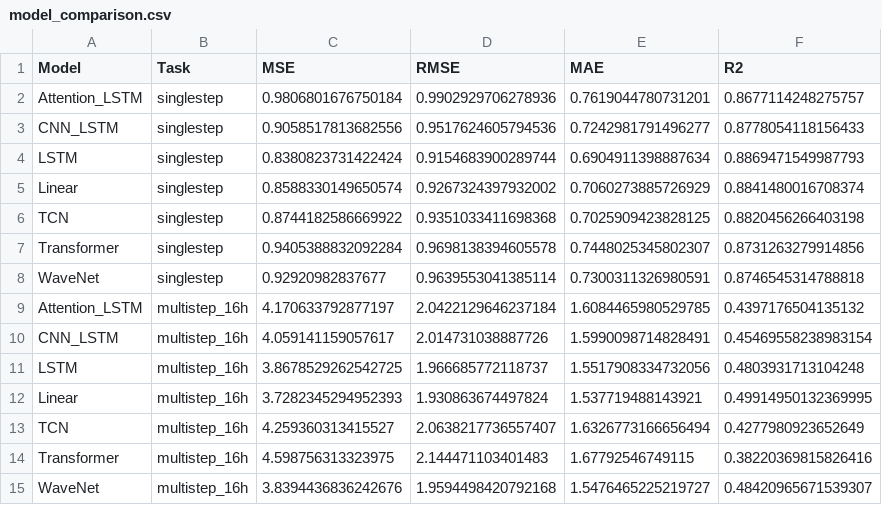
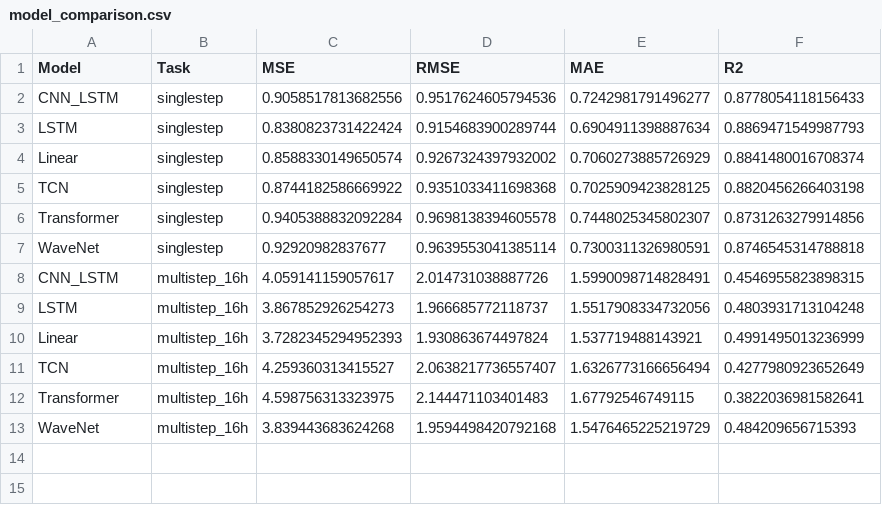
Before and after one commit to EthanLyu30/Wind-direction-time-series-forecasting, a CSV file: results/model_comparison.csv, drawn as a sheet.

```diff
--- a/results/model_comparison.csv
+++ b/results/model_comparison.csv
@@ -1,3 +1,2 @@
 Model,Task,MSE,RMSE,MAE,R2
-Attention_LSTM,singlestep,0.9806801676750184,0.9902929706278936,0.7619044780731201,0.8677114248275757
 CNN_LSTM,singlestep,0.9058517813682556,0.9517624605794536,0.7242981791496277,0.8778054118156433
@@ -8,8 +7,7 @@ Transformer,singlestep,0.9405388832092284,0.9698138394605578,0.7448025345802307,
 WaveNet,singlestep,0.92920982837677,0.9639553041385114,0.7300311326980591,0.8746545314788818
-Attention_LSTM,multistep_16h,4.170633792877197,2.0422129646237184,1.6084465980529785,0.4397176504135132
-CNN_LSTM,multistep_16h,4.059141159057617,2.014731038887726,1.5990098714828491,0.45469558238983154
-LSTM,multistep_16h,3.8678529262542725,1.966685772118737,1.5517908334732056,0.4803931713104248
-Linear,multistep_16h,3.7282345294952393,1.930863674497824,1.537719488143921,0.49914950132369995
+CNN_LSTM,multistep_16h,4.059141159057617,2.014731038887726,1.5990098714828491,0.4546955823898315
+LSTM,multistep_16h,3.867852926254273,1.966685772118737,1.5517908334732056,0.4803931713104248
+Linear,multistep_16h,3.7282345294952393,1.930863674497824,1.537719488143921,0.4991495013236999
 TCN,multistep_16h,4.259360313415527,2.0638217736557407,1.6326773166656494,0.4277980923652649
-Transformer,multistep_16h,4.598756313323975,2.144471103401483,1.67792546749115,0.38220369815826416
-WaveNet,multistep_16h,3.8394436836242676,1.9594498420792168,1.5476465225219727,0.48420965671539307
+Transformer,multistep_16h,4.598756313323975,2.144471103401483,1.67792546749115,0.3822036981582641
+WaveNet,multistep_16h,3.839443683624268,1.9594498420792168,1.5476465225219729,0.484209656715393
```
Also changed, not shown: 15 other files.
